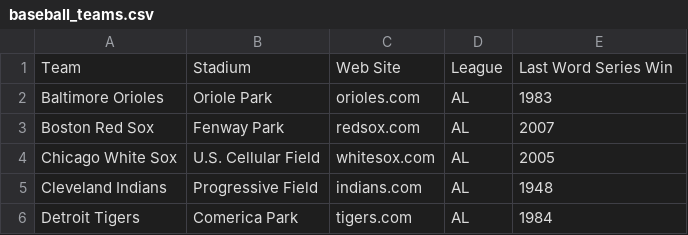
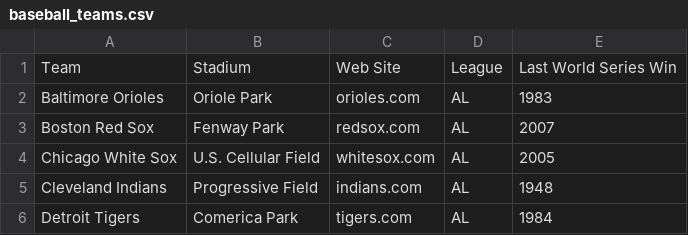
Before and after one commit to briandooley/odbc-integrations, a CSV file: cloud/baseball_teams.csv, drawn as a sheet; only a part is shown.

```diff
--- a/cloud/baseball_teams.csv
+++ b/cloud/baseball_teams.csv
@@ -1,2 +1,2 @@
-Team,Stadium,Web Site,League,Last Word Series Win
+Team,Stadium,Web Site,League,Last World Series Win
 Baltimore Orioles,Oriole Park,orioles.com,AL,1983
```
Also changed, not shown: cloud/baseball_teams_al.csv, cloud/baseball_teams_nl.csv, 7 other files.
